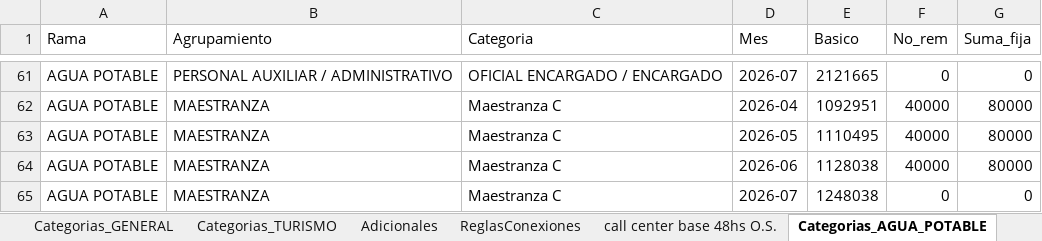
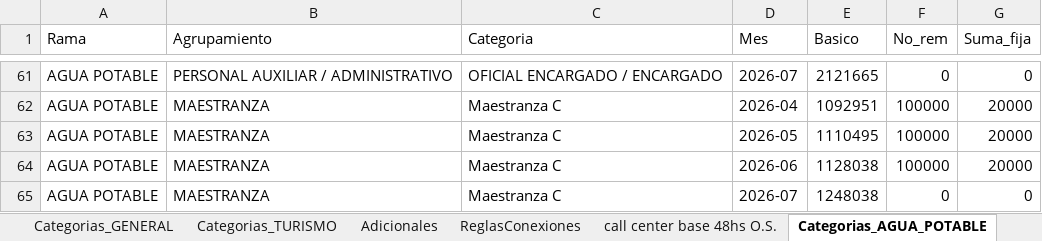
Before and after one commit to cesarwroa/motor-sueldos-faecys, an Excel workbook: data/maestro_actualizado.xlsx, sheet Categorias_AGUA_POTABLE, drawn as a sheet; only a part is shown, gaps mark what is left out; values as stored, in another font and other column widths than the file's, no borders; the diff covers the shown part only; the diff names each change by its address in the sheet, - before the commit and + after, or states it on an @@ line.

```diff
--- a/data/maestro_actualizado.xlsx (sheet Categorias_AGUA_POTABLE)
+++ b/data/maestro_actualizado.xlsx (sheet Categorias_AGUA_POTABLE)
-F62:F64 (No_rem): 40000
+F62:F64 (No_rem): 100000
-G62:G64 (Suma_fija): 80000
+G62:G64 (Suma_fija): 20000
```
Also changed, not shown: 42 edited cells elsewhere in this sheet, sheet META, maestro_actualizado.xlsx, 2 other files.
